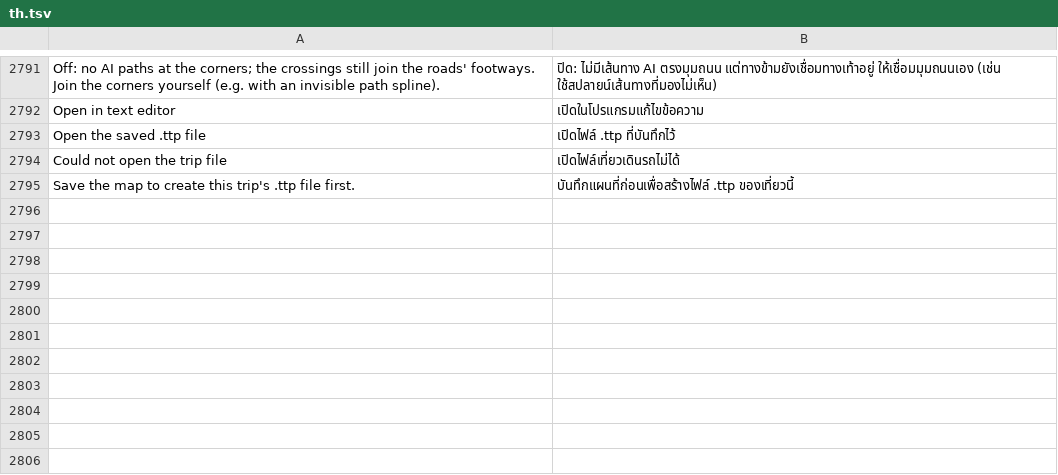
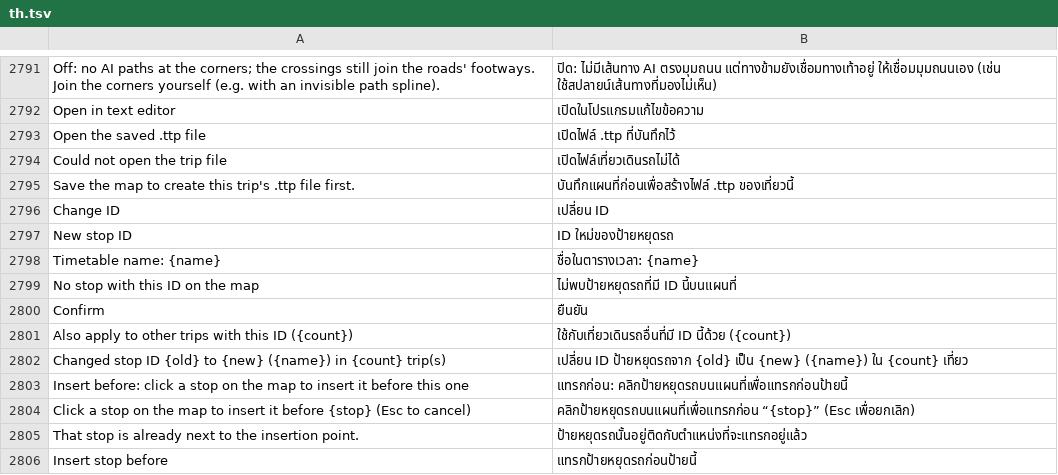
Before and after one commit to yumin278/openMapper, a TSV file: locales/th.tsv, drawn as a sheet; only a part is shown, gaps mark what is left out.

Commit message:
Replace missing stop IDs and insert stops before a selected row

```diff
--- a/locales/th.tsv
+++ b/locales/th.tsv
@@ -2795 +2795,12 @@ Could not open the trip file	เปิดไฟล์เที่ยวเดิ
 Save the map to create this trip's .ttp file first.	บันทึกแผนที่ก่อนเพื่อสร้างไฟล์ .ttp ของเที่ยวนี้
+Change ID	เปลี่ยน ID
+New stop ID	ID ใหม่ของป้ายหยุดรถ
+Timetable name: {name}	ชื่อในตารางเวลา: {name}
+No stop with this ID on the map	ไม่พบป้ายหยุดรถที่มี ID นี้บนแผนที่
+Confirm	ยืนยัน
+Also apply to other trips with this ID ({count})	ใช้กับเที่ยวเดินรถอื่นที่มี ID นี้ด้วย ({count})
+Changed stop ID {old} to {new} ({name}) in {count} trip(s)	เปลี่ยน ID ป้ายหยุดรถจาก {old} เป็น {new} ({name}) ใน {count} เที่ยว
+Insert before: click a stop on the map to insert it before this one	แทรกก่อน: คลิกป้ายหยุดรถบนแผนที่เพื่อแทรกก่อนป้ายนี้
+Click a stop on the map to insert it before {stop} (Esc to cancel)	คลิกป้ายหยุดรถบนแผนที่เพื่อแทรกก่อน “{stop}” (Esc เพื่อยกเลิก)
+That stop is already next to the insertion point.	ป้ายหยุดรถนั้นอยู่ติดกับตำแหน่งที่จะแทรกอยู่แล้ว
+Insert stop before	แทรกป้ายหยุดรถก่อนป้ายนี้
```
Also changed, not shown: locales/be.tsv, locales/hi.tsv, 24 other files.
